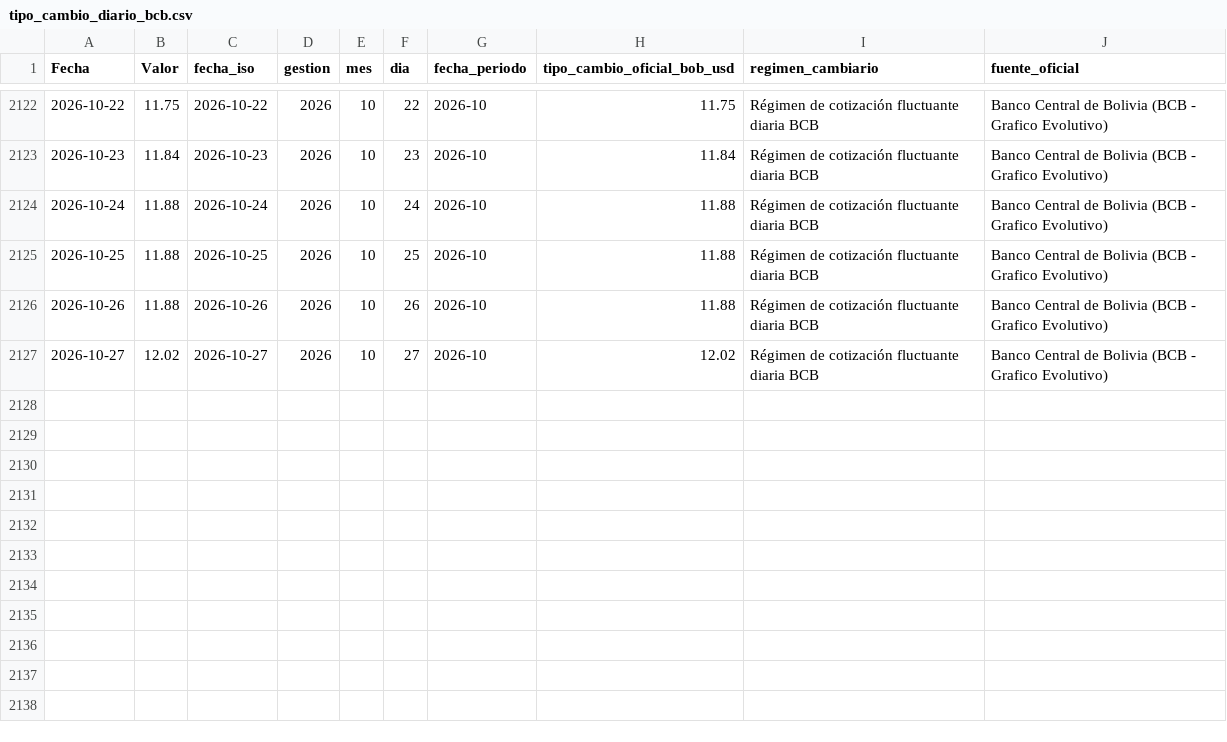
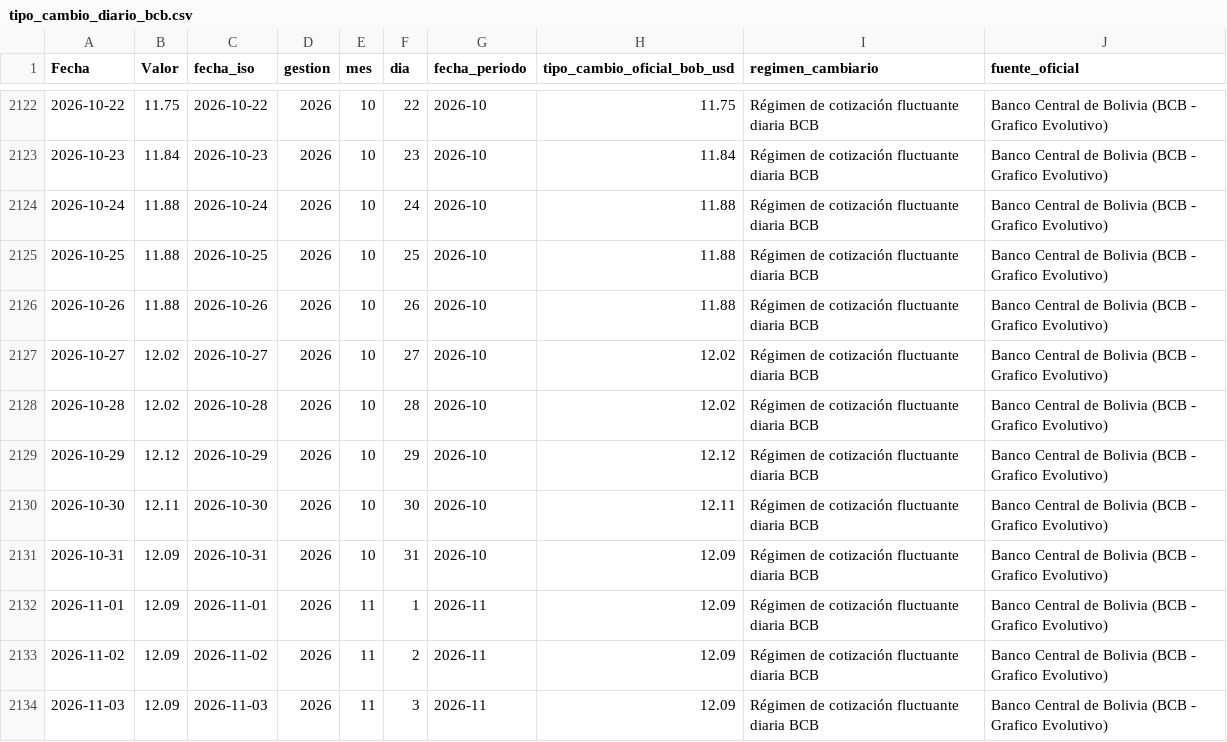
Before and after one commit to Data-Industry/Desarollo-Proyecto, a CSV file: data/processed/tipo_cambio_diario_bcb.csv, drawn as a sheet; only a part is shown, gaps mark what is left out; the diff names each change by its address in the sheet, - before the commit and + after, or states it on an @@ line.

```diff
--- a/data/processed/tipo_cambio_diario_bcb.csv
+++ b/data/processed/tipo_cambio_diario_bcb.csv
+row 2128: 2026-10-28 | 12.02 | 2026-10-28 | 2026 | 10 | 28 | 2026-10 | 12.02 | Régimen de cotización fluctuante diaria BCB | Banco Central de Bolivia (BCB - Grafico Evolutivo)
+row 2129: 2026-10-29 | 12.12 | 2026-10-29 | 2026 | 10 | 29 | 2026-10 | 12.12 | Régimen de cotización fluctuante diaria BCB | Banco Central de Bolivia (BCB - Grafico Evolutivo)
+row 2130: 2026-10-30 | 12.11 | 2026-10-30 | 2026 | 10 | 30 | 2026-10 | 12.11 | Régimen de cotización fluctuante diaria BCB | Banco Central de Bolivia (BCB - Grafico Evolutivo)
+row 2131: 2026-10-31 | 12.09 | 2026-10-31 | 2026 | 10 | 31 | 2026-10 | 12.09 | Régimen de cotización fluctuante diaria BCB | Banco Central de Bolivia (BCB - Grafico Evolutivo)
+row 2132: 2026-11-01 | 12.09 | 2026-11-01 | 2026 | 11 | 1 | 2026-11 | 12.09 | Régimen de cotización fluctuante diaria BCB | Banco Central de Bolivia (BCB - Grafico Evolutivo)
+row 2133: 2026-11-02 | 12.09 | 2026-11-02 | 2026 | 11 | 2 | 2026-11 | 12.09 | Régimen de cotización fluctuante diaria BCB | Banco Central de Bolivia (BCB - Grafico Evolutivo)
+row 2134: 2026-11-03 | 12.09 | 2026-11-03 | 2026 | 11 | 3 | 2026-11 | 12.09 | Régimen de cotización fluctuante diaria BCB | Banco Central de Bolivia (BCB - Grafico Evolutivo)
```
Also changed, not shown: data/processed/correlacion_pearson.csv, data/processed/dataset_analitico_modelado.csv, 30 other files.
